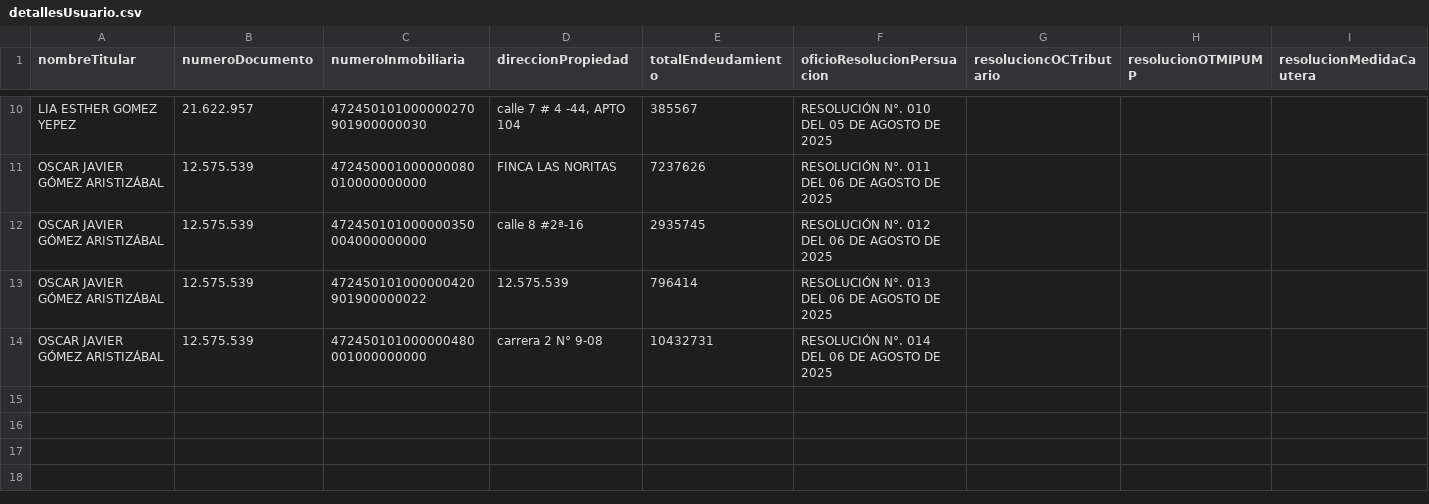
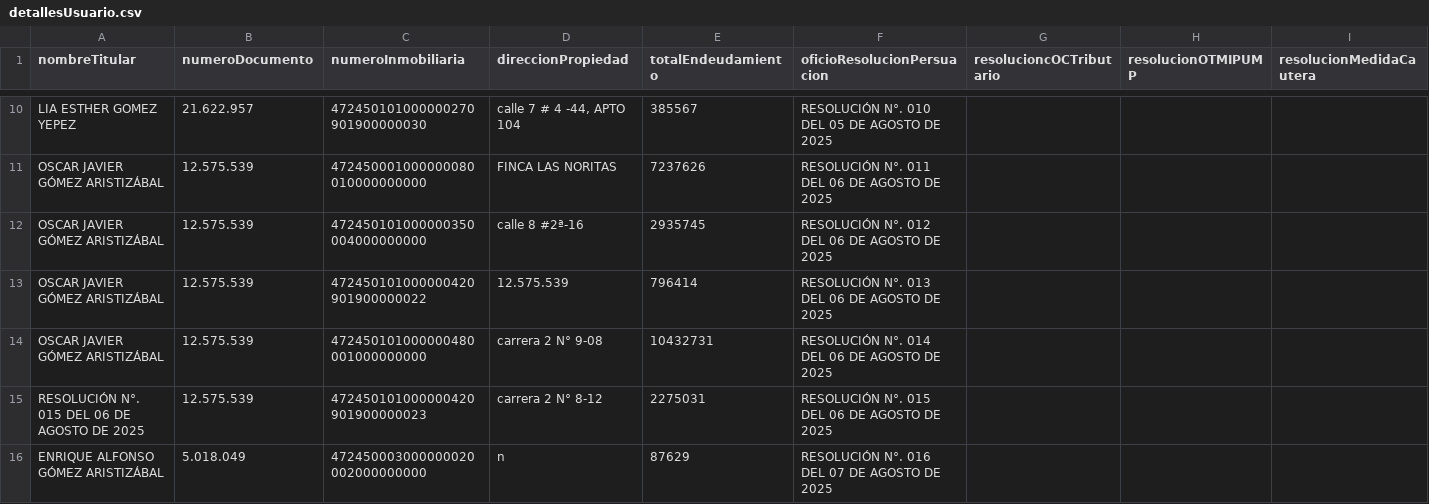
Before and after one commit to JosePicalua/Se-orAlberto.github.io, a CSV file: plantillaSeguimiento/detallesUsuario.csv, drawn as a sheet; only a part is shown, gaps mark what is left out; rows hold the shown columns only; the diff names each change by its address in the sheet, - before the commit and + after, or states it on an @@ line.

Commit message:
Actualización automática - 9/2/2026, 9:15:24 p. m.

```diff
--- a/plantillaSeguimiento/detallesUsuario.csv
+++ b/plantillaSeguimiento/detallesUsuario.csv
+row 15: RESOLUCIÓN N°. 015 DEL 06 DE AGOSTO DE 2025 | 12.575.539 | 472450101000000420901900000023 | carrera 2 N° 8-12 | 2275031 | RESOLUCIÓN N°. 015 DEL 06 DE AGOSTO DE 2025
+row 16: ENRIQUE ALFONSO GÓMEZ ARISTIZÁBAL | 5.018.049 | 472450003000000020002000000000 | n | 87629 | RESOLUCIÓN N°. 016 DEL 07 DE AGOSTO DE 2025
```
